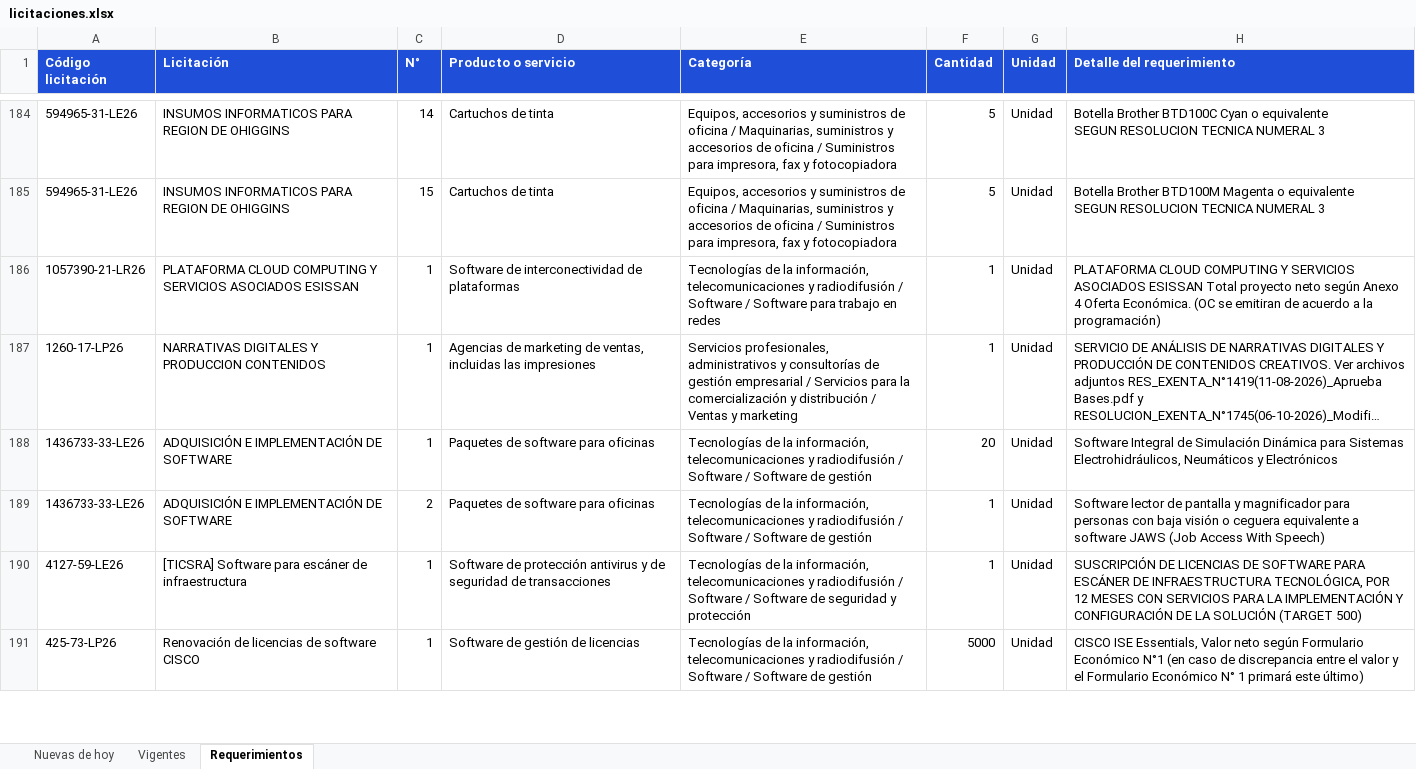
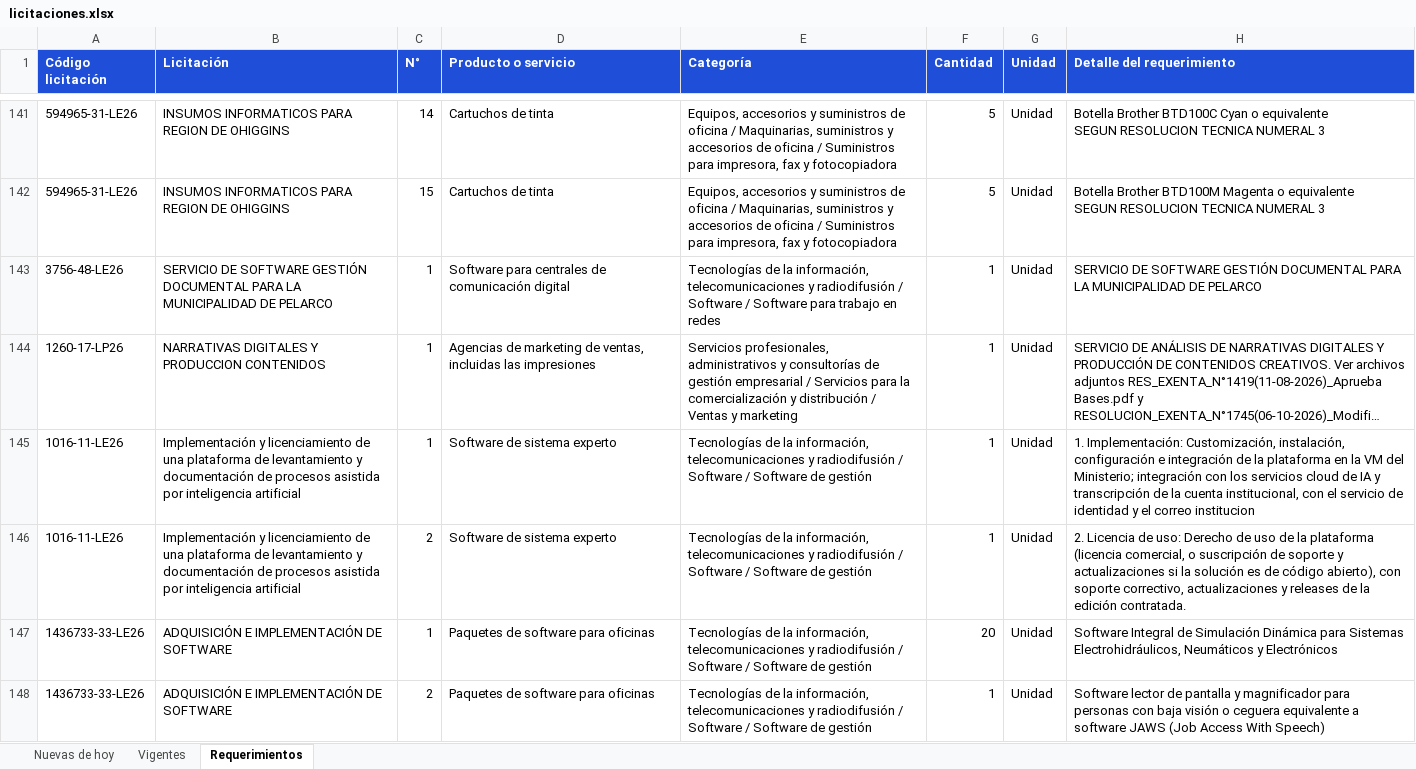
Before and after one commit to annibe/radar-licitaciones, an Excel workbook: web/descargas/licitaciones.xlsx, sheet Requerimientos, drawn as a sheet; only a part is shown, gaps mark what is left out; the shorter side is filled out with more unchanged rows; long unchanged cells end in …; values as stored, in another font and other column widths than the file's, no borders; addresses are those after the commit; the diff covers the shown part only; the diff names each change by its address in the sheet, - before the commit and + after, or states it on an @@ line.

```diff
--- a/web/descargas/licitaciones.xlsx (sheet Requerimientos)
+++ b/web/descargas/licitaciones.xlsx (sheet Requerimientos)
-A143 (Código licitación): 1057390-21-LR26
+A143 (Código licitación): 3756-48-LE26
-B143 (Licitación): PLATAFORMA CLOUD COMPUTING Y SERVICIOS ASOCIADOS ESISSAN
+B143 (Licitación): SERVICIO DE SOFTWARE GESTIÓN DOCUMENTAL PARA LA MUNICIPALIDAD DE PELARCO
-D143 (Producto o servicio): Software de interconectividad de plataformas
+D143 (Producto o servicio): Software para centrales de comunicación digital
-H143 (Detalle del requerimiento): PLATAFORMA CLOUD COMPUTING Y SERVICIOS ASOCIADOS ESISSAN Total proyecto neto según Anexo 4 Oferta Económica. (OC se emitiran de acuerdo a la programación)
+H143 (Detalle del requerimiento): SERVICIO DE SOFTWARE GESTIÓN DOCUMENTAL PARA LA MUNICIPALIDAD DE PELARCO
+row 145: 1016-11-LE26 | Implementación y licenciamiento de una plataforma de levantamiento y documentación de procesos asistida por inteligencia artificial | 1 | Software de sistema experto | Tecnologías de la información, telecomunicaciones y radiodifusión / Software / Software de gestión | 1 | Unidad | 1. Implementación: Customización, instalación, configuración e integración de la plataforma en la VM del Ministerio; integración con los servicios cloud de IA y transcripción de la cuenta institucional, con el servicio de identidad y el correo institucion
+row 146: 1016-11-LE26 | Implementación y licenciamiento de una plataforma de levantamiento y documentación de procesos asistida por inteligencia artificial | 2 | Software de sistema experto | Tecnologías de la información, telecomunicaciones y radiodifusión / Software / Software de gestión | 1 | Unidad | 2. Licencia de uso: Derecho de uso de la plataforma (licencia comercial, o suscripción de soporte y actualizaciones si la solución es de código abierto), con soporte correctivo, actualizaciones y releases de la edición contratada.
```
Also changed, not shown: 11 added rows, 50 removed rows and 16 moved rows elsewhere in this sheet, sheet Vigentes, sheet Nuevas de hoy, formulas that keep their value, 4 other files.
